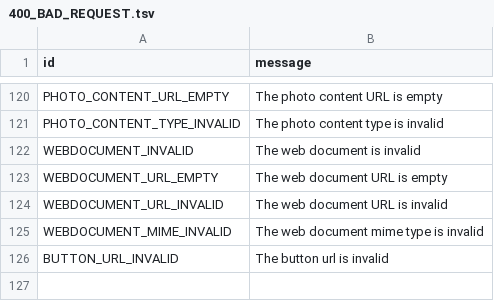
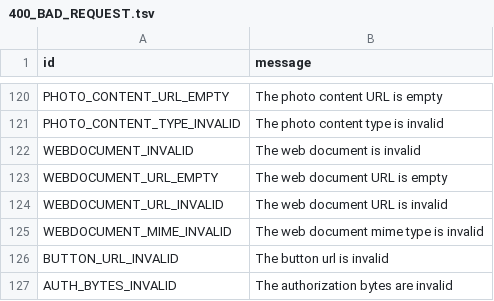
Before and after one commit to pyrogram/pyrogram, a TSV file: compiler/error/source/400_BAD_REQUEST.tsv, drawn as a sheet; only a part is shown, gaps mark what is left out; the diff names each change by its address in the sheet, - before the commit and + after, or states it on an @@ line.

Commit message:
Add AUTH_BYTES_INVALID error

```diff
--- a/compiler/error/source/400_BAD_REQUEST.tsv
+++ b/compiler/error/source/400_BAD_REQUEST.tsv
+row 127: AUTH_BYTES_INVALID | The authorization bytes are invalid
```
